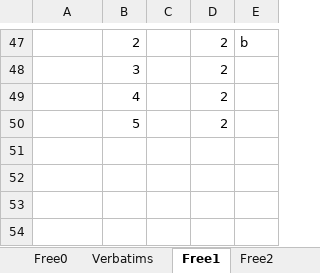
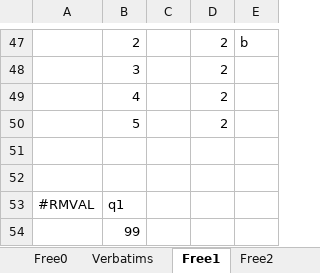
Before and after one commit to urswilke/datadaptor, an Excel workbook: inst/extdata/mapping.xlsx, sheet Free1, drawn as a sheet; only a part is shown, gaps mark what is left out; values as stored, in another font and other column widths than the file's, no borders; the diff names each change by its address in the sheet, - before the commit and + after, or states it on an @@ line.

Commit message:
add new command_block #RMVAL to: - remove values & - value labels of specified values

```diff
--- a/inst/extdata/mapping.xlsx (sheet Free1)
+++ b/inst/extdata/mapping.xlsx (sheet Free1)
+row 51: (empty)
+row 52: (empty)
+row 53: #RMVAL | q1
+row 54:  | 99
```
Also changed, not shown: 8 other files.
